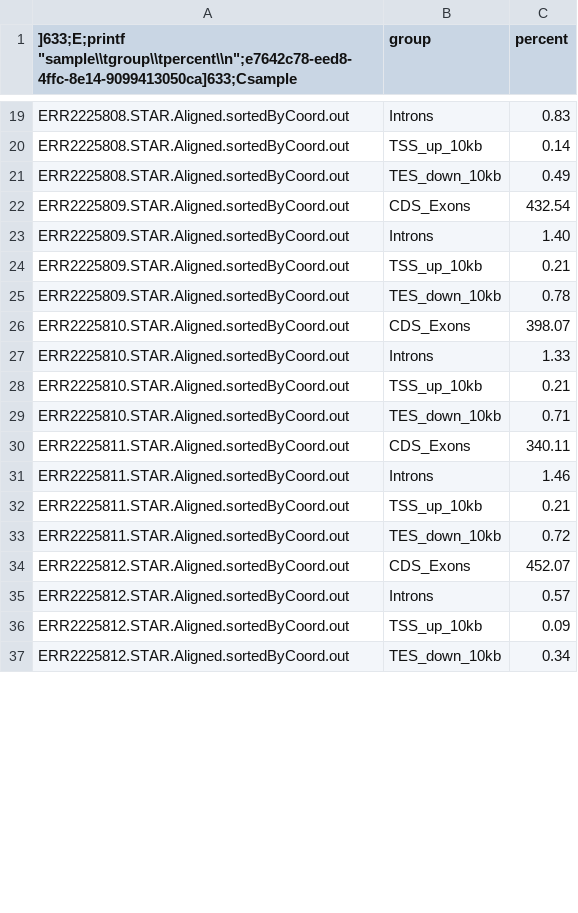
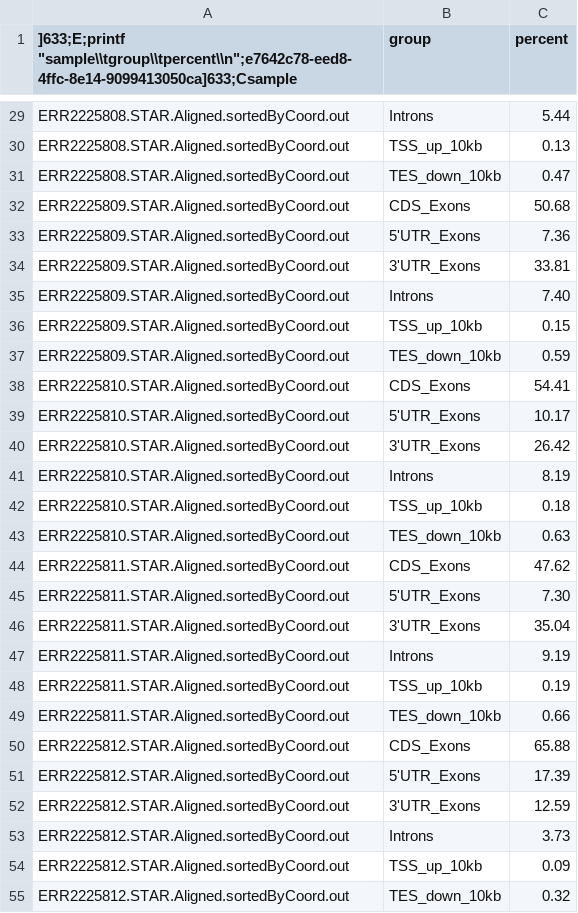
Before and after one commit to SantiBarber/ANGSD, a TSV file: read_distribution_summary.tsv, drawn as a sheet; only a part is shown, gaps mark what is left out; addresses are those after the commit; the diff covers the shown part only; the diff names each change by its address in the sheet, - before the commit and + after, or states it on an @@ line.

```diff
--- a/read_distribution_summary.tsv
+++ b/read_distribution_summary.tsv
-C29 (percent): 0.83
+C29 (percent): 5.44
-C30 (percent): 0.14
+C30 (percent): 0.13
-C31 (percent): 0.49
+C31 (percent): 0.47
-C32 (percent): 432.54
+C32 (percent): 50.68
+row 33: ERR2225809.STAR.Aligned.sortedByCoord.out | 5'UTR_Exons | 7.36
+row 34: ERR2225809.STAR.Aligned.sortedByCoord.out | 3'UTR_Exons | 33.81
-C35 (percent): 1.40
+C35 (percent): 7.40
-C36 (percent): 0.21
+C36 (percent): 0.15
-C37 (percent): 0.78
+C37 (percent): 0.59
-C38 (percent): 398.07
+C38 (percent): 54.41
+row 39: ERR2225810.STAR.Aligned.sortedByCoord.out | 5'UTR_Exons | 10.17
+row 40: ERR2225810.STAR.Aligned.sortedByCoord.out | 3'UTR_Exons | 26.42
-C41 (percent): 1.33
+C41 (percent): 8.19
-C42 (percent): 0.21
+C42 (percent): 0.18
-C43 (percent): 0.71
+C43 (percent): 0.63
-C44 (percent): 340.11
+C44 (percent): 47.62
+row 45: ERR2225811.STAR.Aligned.sortedByCoord.out | 5'UTR_Exons | 7.30
+row 46: ERR2225811.STAR.Aligned.sortedByCoord.out | 3'UTR_Exons | 35.04
-C47 (percent): 1.46
+C47 (percent): 9.19
-C48 (percent): 0.21
+C48 (percent): 0.19
-C49 (percent): 0.72
+C49 (percent): 0.66
-C50 (percent): 452.07
+C50 (percent): 65.88
+row 51: ERR2225812.STAR.Aligned.sortedByCoord.out | 5'UTR_Exons | 17.39
+row 52: ERR2225812.STAR.Aligned.sortedByCoord.out | 3'UTR_Exons | 12.59
-C53 (percent): 0.57
+C53 (percent): 3.73
-C55 (percent): 0.34
+C55 (percent): 0.32
```
Also changed, not shown: 32 added rows and 58 edited cells elsewhere in this file, 9 other files.
